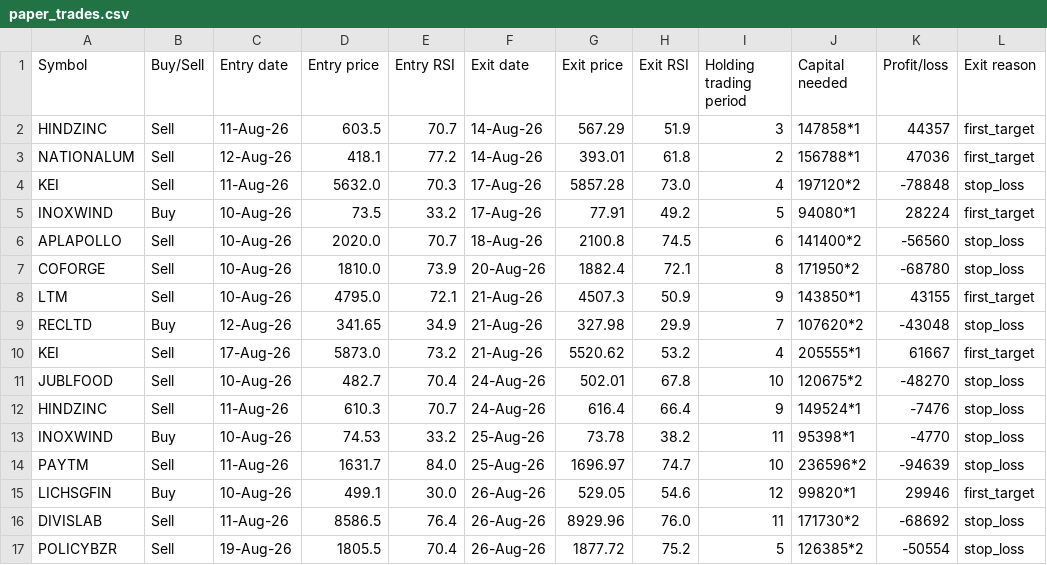
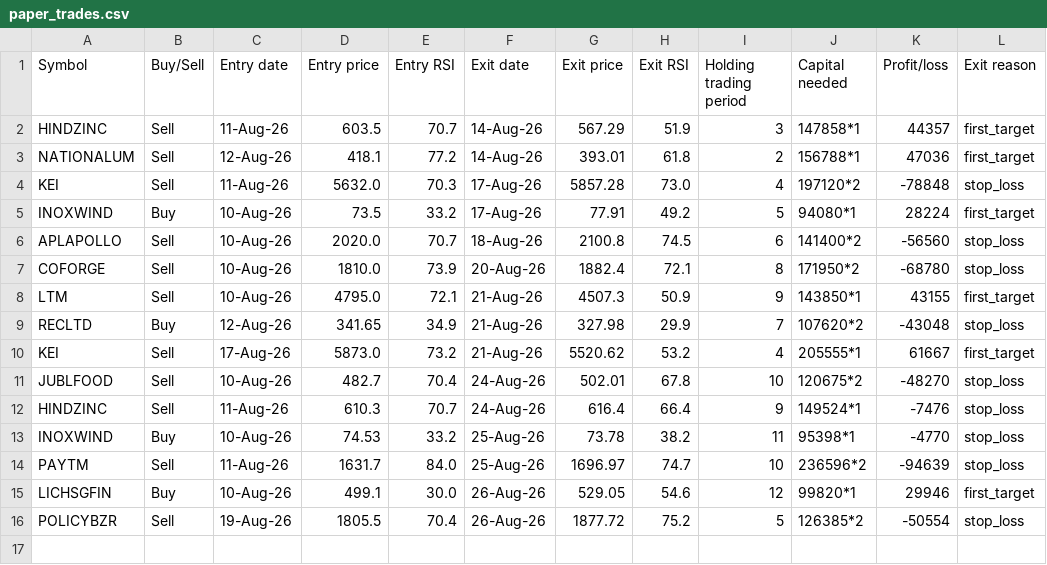
Before and after one commit to AbhilashMunnur/oi-with-stocks, a CSV file: data/paper_trades.csv, drawn as a sheet.

```diff
--- a/data/paper_trades.csv
+++ b/data/paper_trades.csv
@@ -15,3 +15,2 @@ PAYTM,Sell,11-Aug-26,1631.7,84.0,25-Aug-26,1696.97,74.7,10,236596*2,-94639,stop_
 LICHSGFIN,Buy,10-Aug-26,499.1,30.0,26-Aug-26,529.05,54.6,12,99820*1,29946,first_target
-DIVISLAB,Sell,11-Aug-26,8586.5,76.4,26-Aug-26,8929.96,76.0,11,171730*2,-68692,stop_loss
 POLICYBZR,Sell,19-Aug-26,1805.5,70.4,26-Aug-26,1877.72,75.2,5,126385*2,-50554,stop_loss
```
Also changed, not shown: 22 other files.
